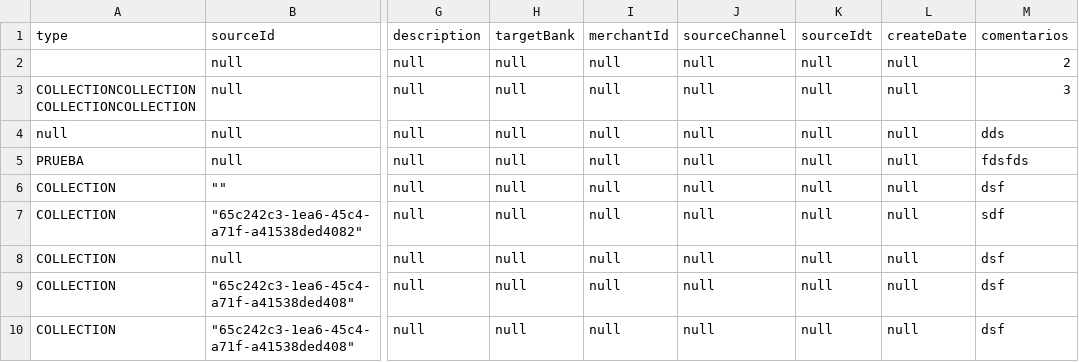
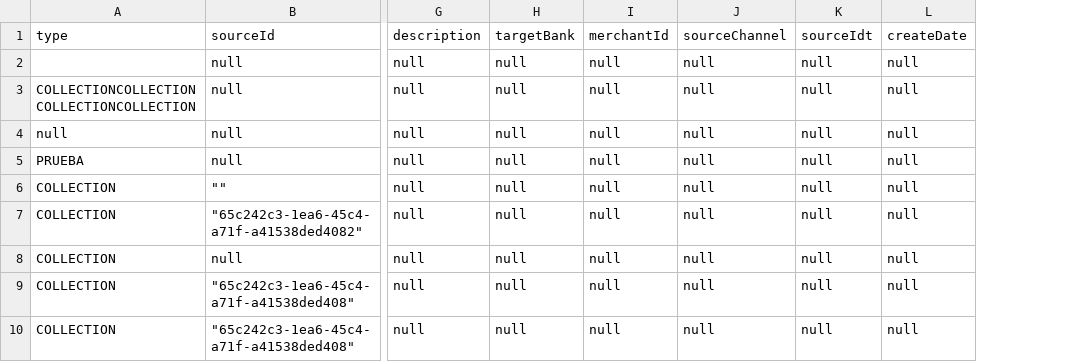
Before and after one commit to sergiomolber/Probando, a CSV file: Data400.csv, drawn as a sheet; only a part is shown, gaps mark what is left out; the diff names each change by its address in the sheet, - before the commit and + after, or states it on an @@ line.

```diff
--- a/Data400.csv
+++ b/Data400.csv
-column M (comentarios), rows 2-10: 2 | 3 | dds | fdsfds | dsf | sdf | dsf | dsf | dsf
```
Also changed, not shown: Data200.csv.
